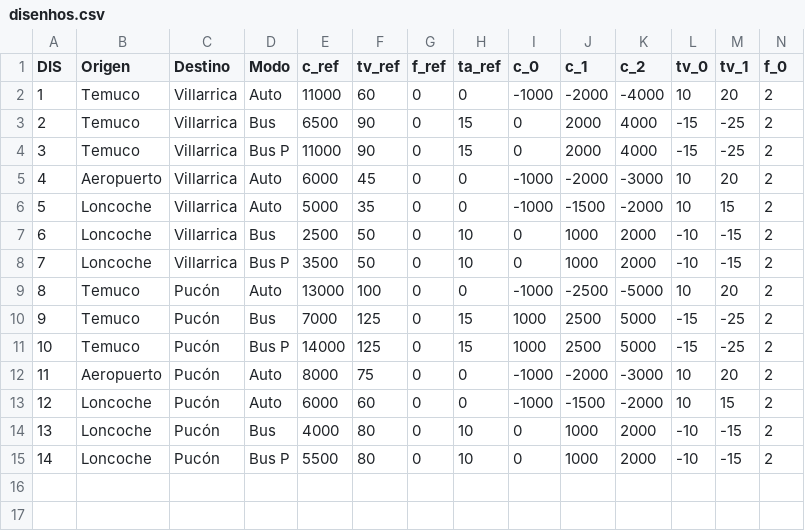
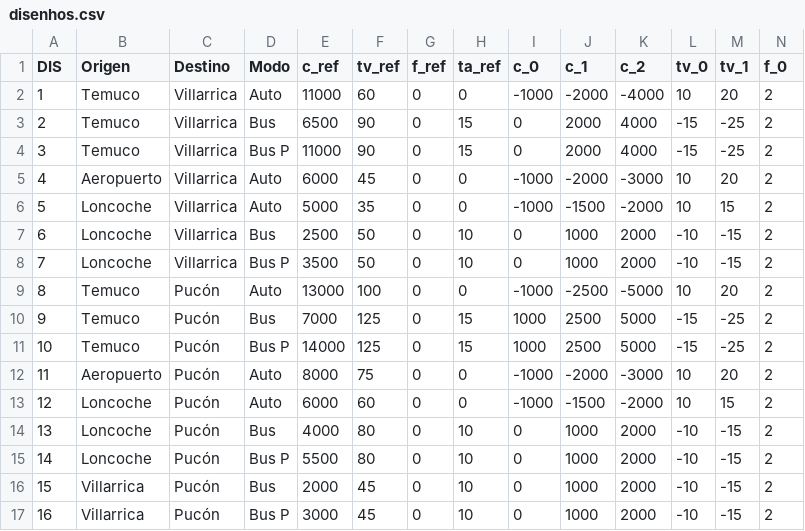
Before and after one commit to felixandro/pd_lvp, a CSV file: data/disenhos.csv, drawn as a sheet; only a part is shown; rows hold the shown columns only; the diff names each change by its address in the sheet, - before the commit and + after, or states it on an @@ line.

```diff
--- a/data/disenhos.csv
+++ b/data/disenhos.csv
+row 16: 15 | Villarrica | Pucón | Bus | 2000 | 45 | 0 | 10 | 0 | 1000 | 2000 | -10 | -15 | 2
+row 17: 16 | Villarrica | Pucón | Bus P | 3000 | 45 | 0 | 10 | 0 | 1000 | 2000 | -10 | -15 | 2
```
Also changed, not shown: data/screen1_questions.csv, data/screen3_questions.csv, 2 other files.
